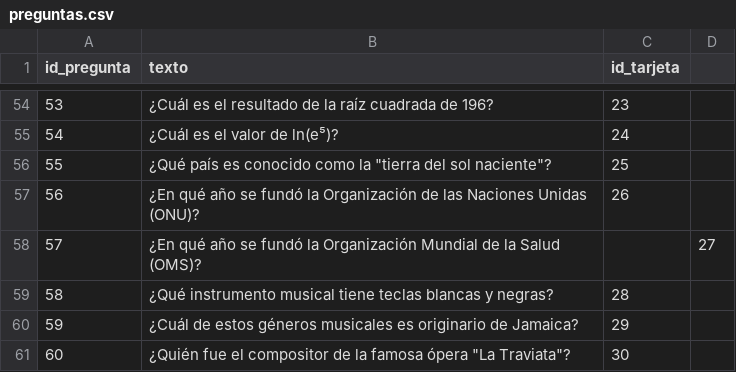
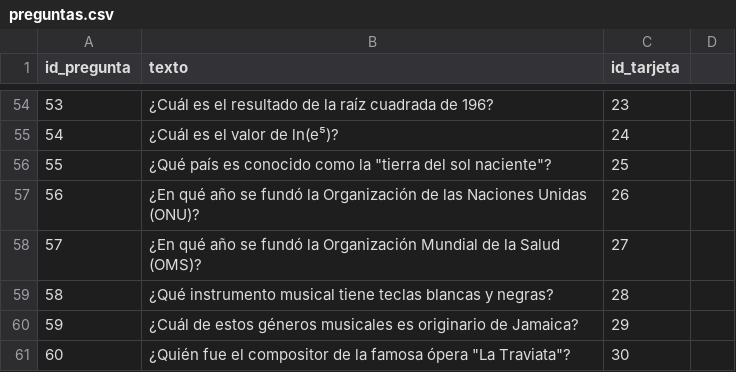
Before and after one commit to AntonioLC32/Proyecto-DAW, a CSV file: CSV/preguntas.csv, drawn as a sheet; only a part is shown, gaps mark what is left out.

Commit message:
csv tarjetas, preguntas, respuestas

```diff
--- a/CSV/preguntas.csv
+++ b/CSV/preguntas.csv
@@ -57,3 +57,3 @@ id_pregunta;texto;id_tarjeta
 56;¿En qué año se fundó la Organización de las Naciones Unidas (ONU)?;26
-57;¿En qué año se fundó la Organización Mundial de la Salud (OMS)?;;27
+57;¿En qué año se fundó la Organización Mundial de la Salud (OMS)?;27;
 58;¿Qué instrumento musical tiene teclas blancas y negras?;28
```
Also changed, not shown: CSV/respuestas.csv, 5 other files.
